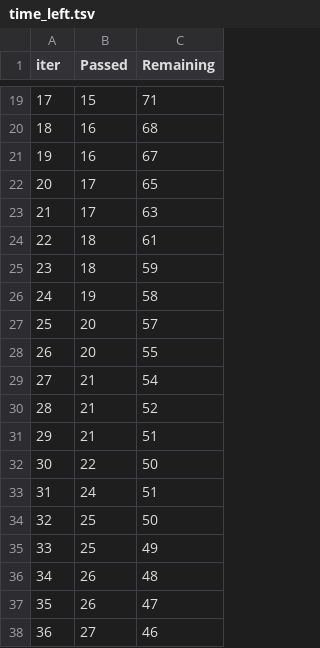
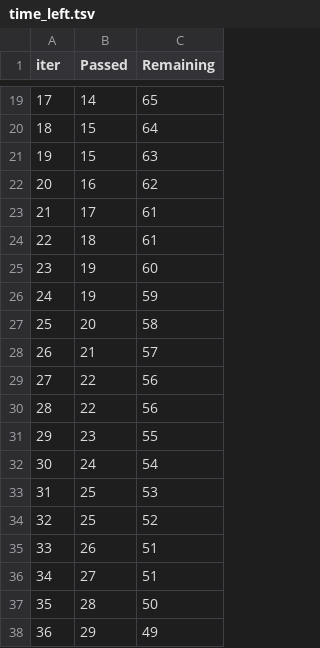
Before and after one commit to 1Shivam4/ml-project, a TSV file: catboost_info/time_left.tsv, drawn as a sheet; only a part is shown, gaps mark what is left out; the diff covers the shown part only.

```diff
--- a/catboost_info/time_left.tsv
+++ b/catboost_info/time_left.tsv
@@ -19,20 +19,20 @@ iter	Passed	Remaining
-17	15	71
-18	16	68
-19	16	67
-20	17	65
-21	17	63
+17	14	65
+18	15	64
+19	15	63
+20	16	62
+21	17	61
 22	18	61
-23	18	59
-24	19	58
-25	20	57
-26	20	55
-27	21	54
-28	21	52
-29	21	51
-30	22	50
-31	24	51
-32	25	50
-33	25	49
-34	26	48
-35	26	47
-36	27	46
+23	19	60
+24	19	59
+25	20	58
+26	21	57
+27	22	56
+28	22	56
+29	23	55
+30	24	54
+31	25	53
+32	25	52
+33	26	51
+34	27	51
+35	28	50
+36	29	49
```
Also changed, not shown: 155 edited cells elsewhere in this file, catboost_info/learn_error.tsv, notebook/data/stud.csv, 25 other files.
